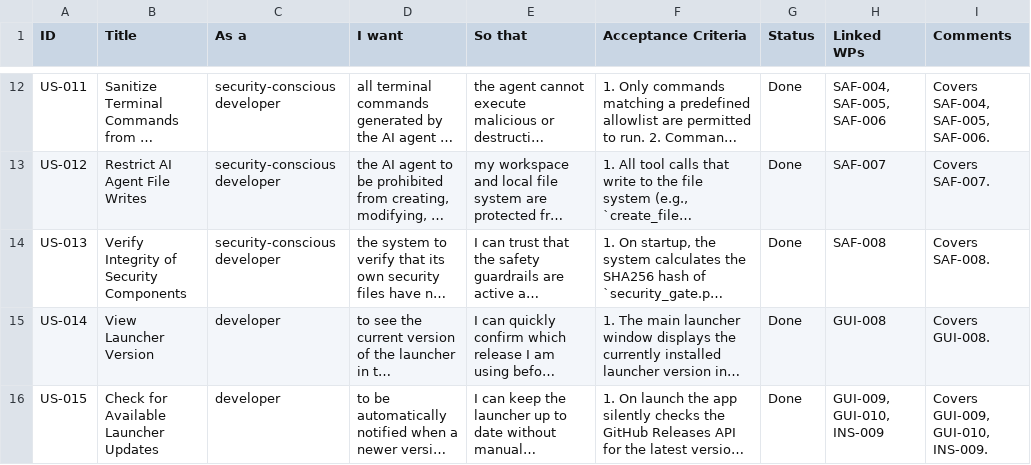
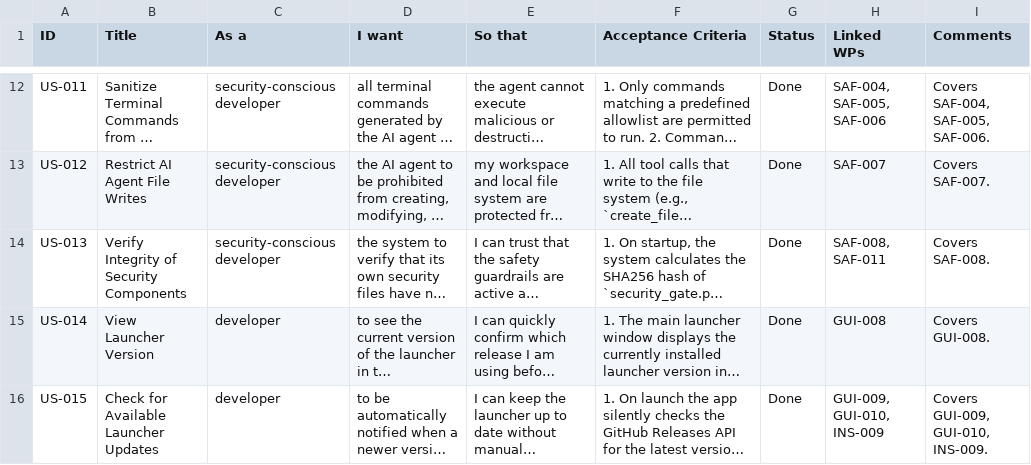
Before and after one commit to xX2Angelo8Xx/Turbulence-Solutions-Safe-Agent-Workspace, a CSV file: docs/user-stories/user-stories.csv, drawn as a sheet; only a part is shown, gaps mark what is left out; long unchanged cells end in …; the diff names each change by its address in the sheet, - before the commit and + after, or states it on an @@ line.

```diff
--- a/docs/user-stories/user-stories.csv
+++ b/docs/user-stories/user-stories.csv
-H14 (Linked WPs): SAF-008
+H14 (Linked WPs): SAF-008, SAF-011
```
Also changed, not shown: docs/bugs/bugs.csv, docs/workpackages/workpackages.csv, 10 other files.
